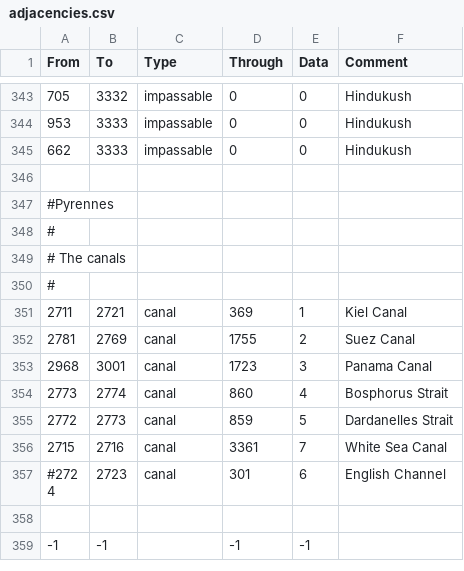
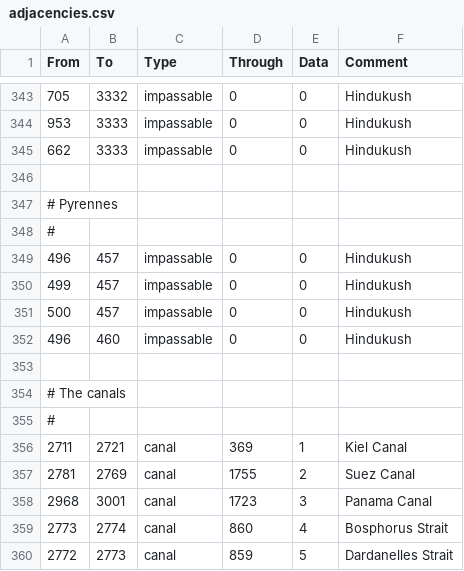
Before and after one commit to FeelsAtlasMan/Harald-s-Triumph, a CSV file: [WIP]/map/adjacencies.csv, drawn as a sheet; only a part is shown, gaps mark what is left out; the shorter side is filled out with more unchanged rows.

```diff
--- a/[WIP]/map/adjacencies.csv
+++ b/[WIP]/map/adjacencies.csv
@@ -346,4 +346,9 @@ From;To;Type;Through;Data;Comment
 
-#Pyrennes
+# Pyrennes
 #
+496;457;impassable;0;0;Hindukush
+499;457;impassable;0;0;Hindukush
+500;457;impassable;0;0;Hindukush
+496;460;impassable;0;0;Hindukush
+
 # The canals
```
Also changed, not shown: 8 other files.
